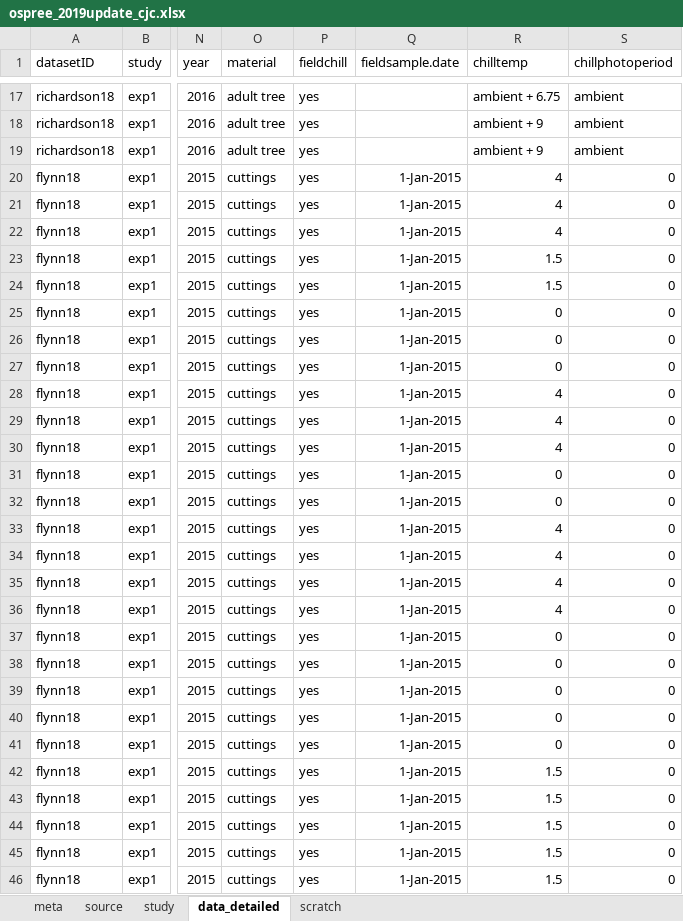
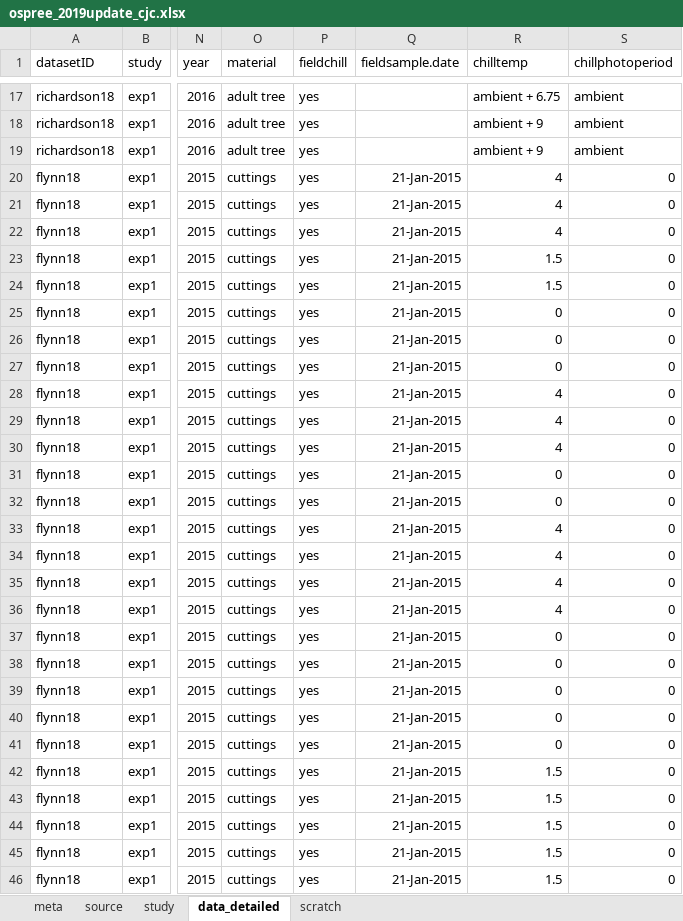
Before and after one commit to lizzieinvancouver/ospree, an Excel workbook: data/update2019/ospree_2019update_cjc.xlsx, sheet data_detailed, drawn as a sheet; only a part is shown, gaps mark what is left out; values as stored, in another font and other column widths than the file's, no borders; the diff covers the shown part only; the diff names each change by its address in the sheet, - before the commit and + after, or states it on an @@ line.

Commit message:
updating field sample date for flynn

```diff
--- a/data/update2019/ospree_2019update_cjc.xlsx (sheet data_detailed)
+++ b/data/update2019/ospree_2019update_cjc.xlsx (sheet data_detailed)
-Q20:Q46 (fieldsample.date): 1-Jan-2015
+Q20:Q46 (fieldsample.date): 21-Jan-2015
```
Also changed, not shown: 803 edited cells elsewhere in this sheet, 2 other files.
